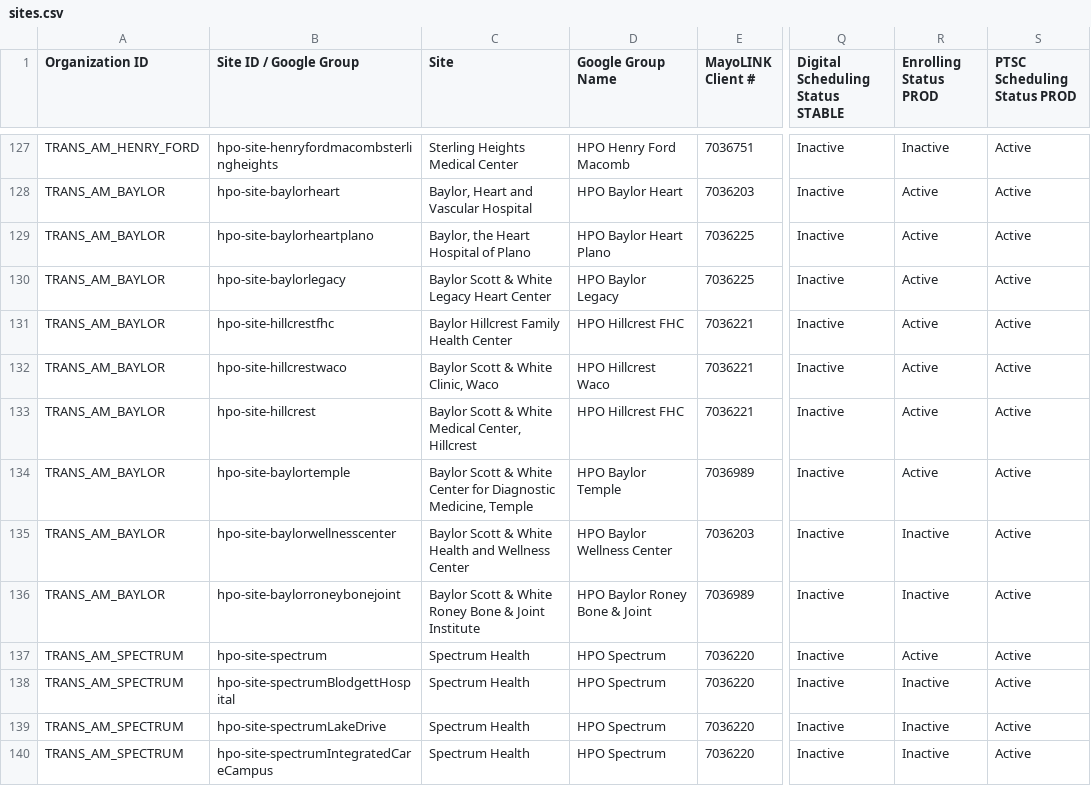
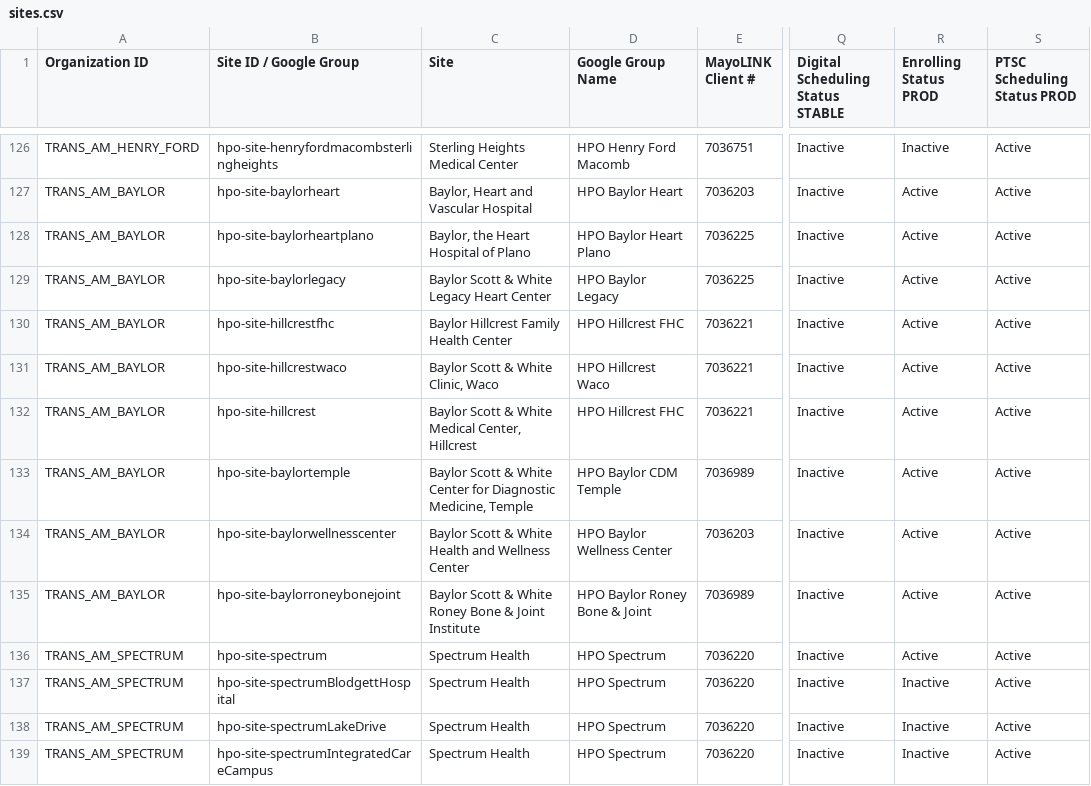
Before and after one commit to all-of-us/raw-data-repository, a CSV file: rest-api/data/sites.csv, drawn as a sheet; only a part is shown, gaps mark what is left out; addresses are those after the commit; the diff covers the shown part only; the diff names each change by its address in the sheet, - before the commit and + after, or states it on an @@ line.

```diff
--- a/rest-api/data/sites.csv
+++ b/rest-api/data/sites.csv
-D133 (Google Group Name): HPO Baylor Temple
+D133 (Google Group Name): HPO Baylor CDM Temple
-R134:R135 (Enrolling Status PROD): Inactive
+R134:R135 (Enrolling Status PROD): Active
```
Also changed, not shown: 1 removed row and 61 edited cells elsewhere in this file.
